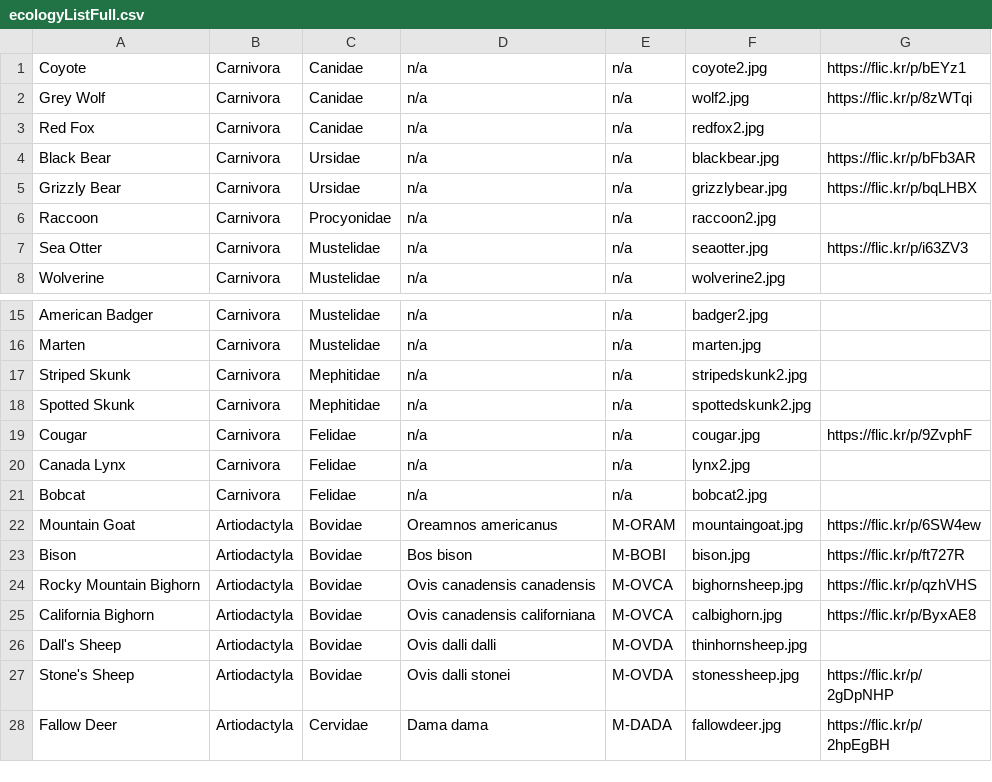
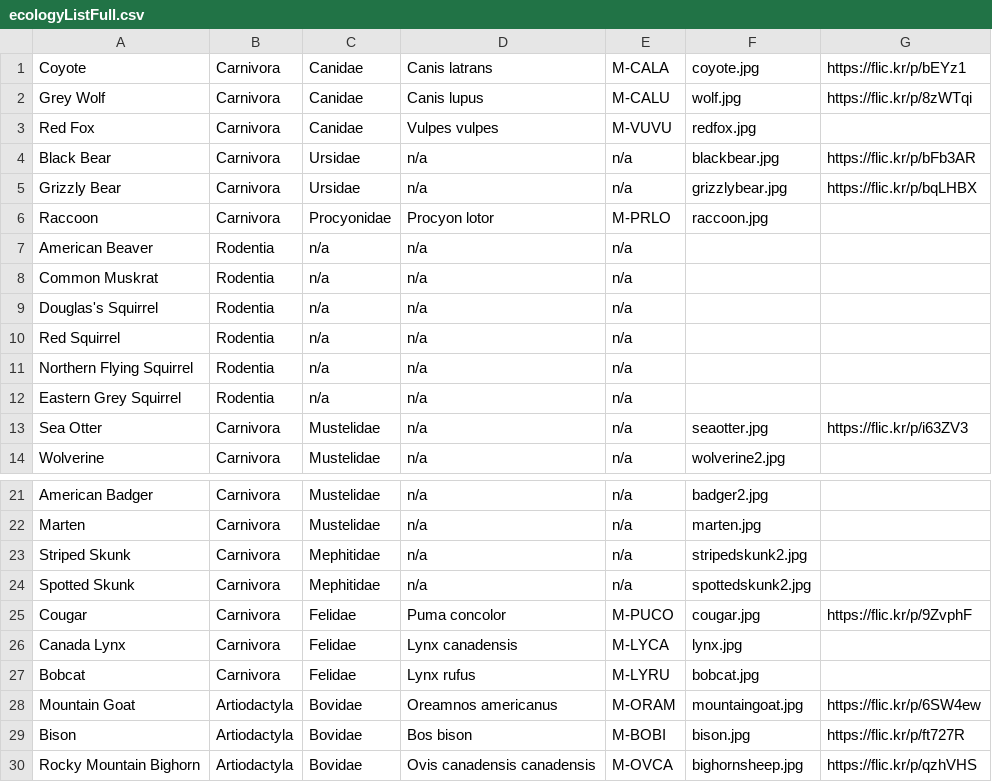
Before and after one commit to marchlight/marchlight.github.io, a CSV file: fwr/ecology/ecologyListFull.csv, drawn as a sheet; only a part is shown, gaps mark what is left out; the shorter side is filled out with more unchanged rows.

Commit message:
Add files via upload

```diff
--- a/fwr/ecology/ecologyListFull.csv
+++ b/fwr/ecology/ecologyListFull.csv
@@ -1,7 +1,13 @@
-Coyote,Carnivora,Canidae,n/a,n/a,coyote2.jpg,https://flic.kr/p/bEYz1
-Grey Wolf,Carnivora,Canidae,n/a,n/a,wolf2.jpg,https://flic.kr/p/8zWTqi
-Red Fox,Carnivora,Canidae,n/a,n/a,redfox2.jpg,
+Coyote,Carnivora,Canidae,Canis latrans,M-CALA,coyote.jpg,https://flic.kr/p/bEYz1
+Grey Wolf,Carnivora,Canidae,Canis lupus,M-CALU,wolf.jpg,https://flic.kr/p/8zWTqi
+Red Fox,Carnivora,Canidae,Vulpes vulpes,M-VUVU,redfox.jpg,
 Black Bear,Carnivora,Ursidae,n/a,n/a,blackbear.jpg,https://flic.kr/p/bFb3AR
 Grizzly Bear,Carnivora,Ursidae,n/a,n/a,grizzlybear.jpg,https://flic.kr/p/bqLHBX
-Raccoon,Carnivora,Procyonidae,n/a,n/a,raccoon2.jpg,
+Raccoon,Carnivora,Procyonidae,Procyon lotor,M-PRLO,raccoon.jpg,
+American Beaver,Rodentia,n/a,n/a,n/a,,
+Common Muskrat,Rodentia,n/a,n/a,n/a,,
+Douglas's Squirrel,Rodentia,n/a,n/a,n/a,,
+Red Squirrel,Rodentia,n/a,n/a,n/a,,
+Northern Flying Squirrel,Rodentia,n/a,n/a,n/a,,
+Eastern Grey Squirrel,Rodentia,n/a,n/a,n/a,,
 Sea Otter,Carnivora,Mustelidae,n/a,n/a,seaotter.jpg,https://flic.kr/p/i63ZV3
@@ -18,5 +24,5 @@ Striped Skunk,Carnivora,Mephitidae,n/a,n/a,stripedskunk2.jpg,
 Spotted Skunk,Carnivora,Mephitidae,n/a,n/a,spottedskunk2.jpg,
-Cougar,Carnivora,Felidae,n/a,n/a,cougar.jpg,https://flic.kr/p/9ZvphF
-Canada Lynx,Carnivora,Felidae,n/a,n/a,lynx2.jpg,
-Bobcat,Carnivora,Felidae,n/a,n/a,bobcat2.jpg,
+Cougar,Carnivora,Felidae,Puma concolor,M-PUCO,cougar.jpg,https://flic.kr/p/9ZvphF
+Canada Lynx,Carnivora,Felidae,Lynx canadensis,M-LYCA,lynx.jpg,
+Bobcat,Carnivora,Felidae,Lynx rufus,M-LYRU,bobcat.jpg,
 Mountain Goat,Artiodactyla,Bovidae,Oreamnos americanus,M-ORAM,mountaingoat.jpg,https://flic.kr/p/6SW4ew
```
